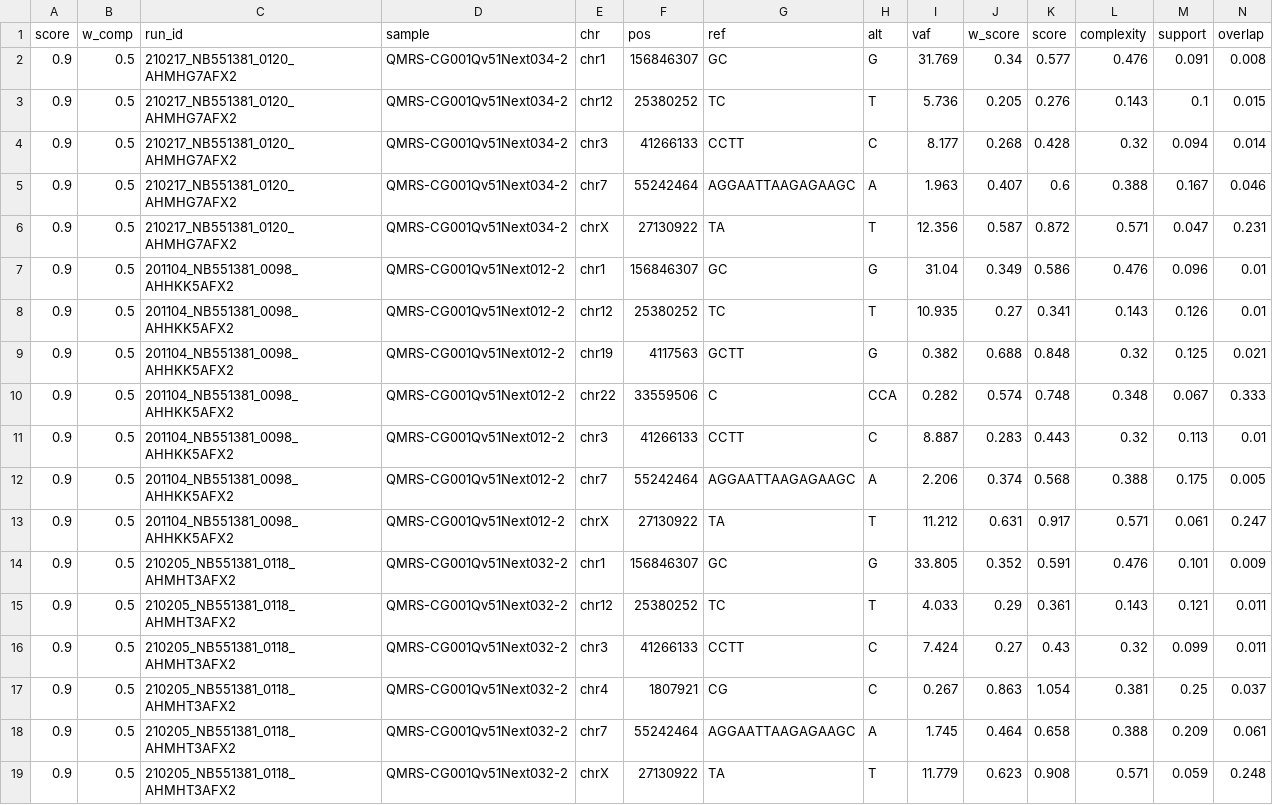
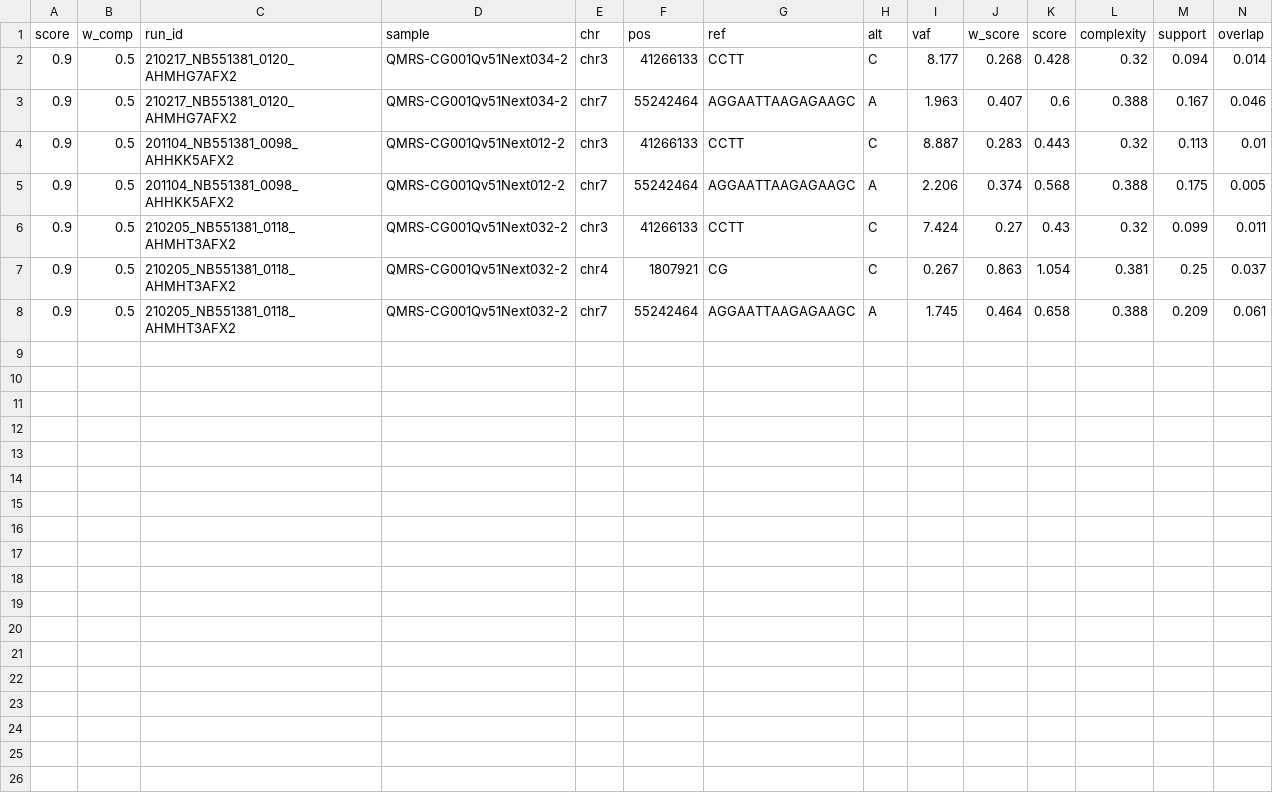
Before and after one commit to cchauve-canexia/BOVERI-561, a TSV file: results/BOVERI-568_NextSeq_clinical_QMRS_0.9_0.5_0.25.tsv, drawn as a sheet; only a part is shown; rows hold the shown columns only; the diff names each change by its address in the sheet, - before the commit and + after, or states it on an @@ line.

Commit message:
results after filtering for fingerprint genes and extending blacklist

```diff
--- a/results/BOVERI-568_NextSeq_clinical_QMRS_0.9_0.5_0.25.tsv
+++ b/results/BOVERI-568_NextSeq_clinical_QMRS_0.9_0.5_0.25.tsv
-row 2: 0.9 | 0.5 | 210217_NB551381_0120_AHMHG7AFX2 | QMRS-CG001Qv51Next034-2 | chr1 | 156846307 | GC | G | 31.769 | 0.34 | 0.577 | 0.476 | 0.091 | 0.008
-row 3: 0.9 | 0.5 | 210217_NB551381_0120_AHMHG7AFX2 | QMRS-CG001Qv51Next034-2 | chr12 | 25380252 | TC | T | 5.736 | 0.205 | 0.276 | 0.143 | 0.1 | 0.015
-row 6: 0.9 | 0.5 | 210217_NB551381_0120_AHMHG7AFX2 | QMRS-CG001Qv51Next034-2 | chrX | 27130922 | TA | T | 12.356 | 0.587 | 0.872 | 0.571 | 0.047 | 0.231
-row 7: 0.9 | 0.5 | 201104_NB551381_0098_AHHKK5AFX2 | QMRS-CG001Qv51Next012-2 | chr1 | 156846307 | GC | G | 31.04 | 0.349 | 0.586 | 0.476 | 0.096 | 0.01
-row 8: 0.9 | 0.5 | 201104_NB551381_0098_AHHKK5AFX2 | QMRS-CG001Qv51Next012-2 | chr12 | 25380252 | TC | T | 10.935 | 0.27 | 0.341 | 0.143 | 0.126 | 0.01
-row 9: 0.9 | 0.5 | 201104_NB551381_0098_AHHKK5AFX2 | QMRS-CG001Qv51Next012-2 | chr19 | 4117563 | GCTT | G | 0.382 | 0.688 | 0.848 | 0.32 | 0.125 | 0.021
-row 10: 0.9 | 0.5 | 201104_NB551381_0098_AHHKK5AFX2 | QMRS-CG001Qv51Next012-2 | chr22 | 33559506 | C | CCA | 0.282 | 0.574 | 0.748 | 0.348 | 0.067 | 0.333
-row 13: 0.9 | 0.5 | 201104_NB551381_0098_AHHKK5AFX2 | QMRS-CG001Qv51Next012-2 | chrX | 27130922 | TA | T | 11.212 | 0.631 | 0.917 | 0.571 | 0.061 | 0.247
-row 14: 0.9 | 0.5 | 210205_NB551381_0118_AHMHT3AFX2 | QMRS-CG001Qv51Next032-2 | chr1 | 156846307 | GC | G | 33.805 | 0.352 | 0.591 | 0.476 | 0.101 | 0.009
-row 15: 0.9 | 0.5 | 210205_NB551381_0118_AHMHT3AFX2 | QMRS-CG001Qv51Next032-2 | chr12 | 25380252 | TC | T | 4.033 | 0.29 | 0.361 | 0.143 | 0.121 | 0.011
-row 19: 0.9 | 0.5 | 210205_NB551381_0118_AHMHT3AFX2 | QMRS-CG001Qv51Next032-2 | chrX | 27130922 | TA | T | 11.779 | 0.623 | 0.908 | 0.571 | 0.059 | 0.248
```
Also changed, not shown: results/v51NextSeq_clinical_samples_expected_indels_NO_WT_report_with_blacklist_0905_out.tsv, results/v51NextSeq_commercial_samples_expected_indels_NO_WT_report_with_blacklist_0905_out.tsv, 22 other files.
